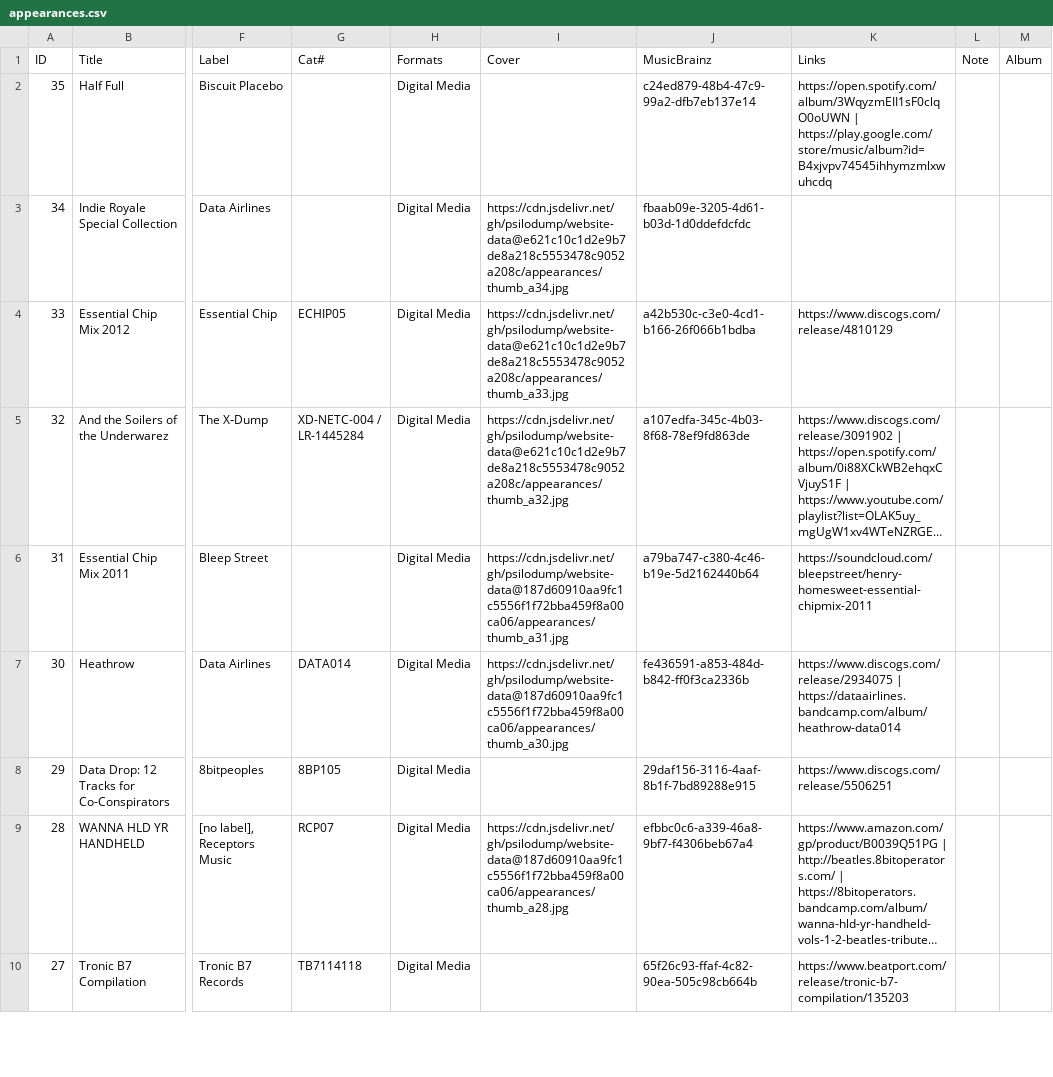
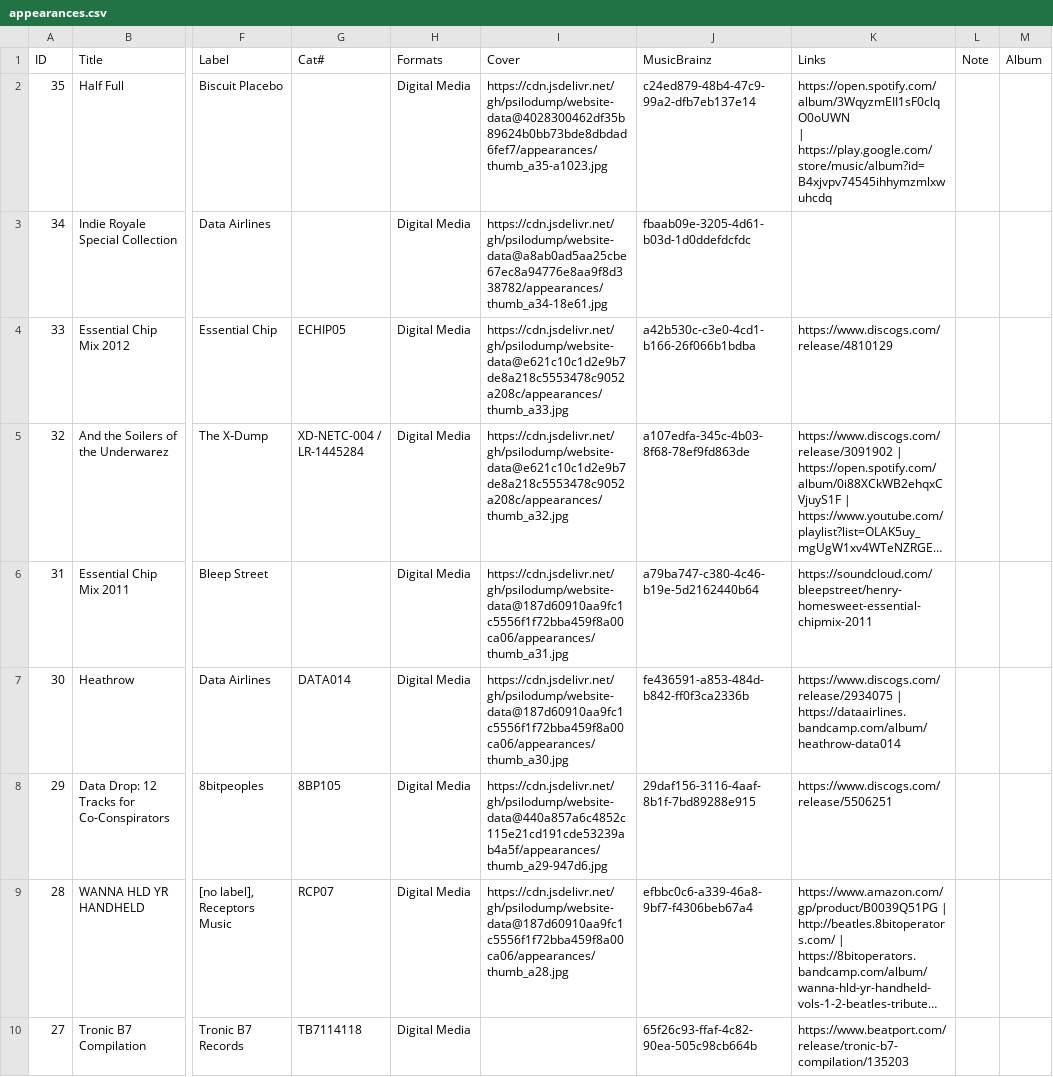
Before and after one commit to psilodump/website-data, a CSV file: appearances.csv, drawn as a sheet; only a part is shown, gaps mark what is left out; long unchanged cells end in …; the diff covers the shown part only; the diff names each change by its address in the sheet, - before the commit and + after, or states it on an @@ line.

Commit message:
Sync catalogue CSVs from NAS admin

```diff
--- a/appearances.csv
+++ b/appearances.csv
-I2 (Cover): (empty)
+I2 (Cover): https://cdn.jsdelivr.net/gh/psilodump/website-data@4028300462df35b89624b0bb73bde8dbdad6fef7/appearances/thumb_a35-a1023.jpg
-K2 (Links): …| https://play.google.com/store/music/album?id=B4xjvpv74545ihhymzmlxwuhcdq
+K2 (Links): …| https://play.google.com/store/music/album?id=B4xjvpv74545ihhymzmlxwuhcdq
-I3 (Cover): https://cdn.jsdelivr.net/gh/psilodump/website-data@e621c10c1d2e9b7de8a218c5553478c9052a208c/appearances/thumb_a34.jpg
+I3 (Cover): https://cdn.jsdelivr.net/gh/psilodump/website-data@a8ab0ad5aa25cbe67ec8a94776e8aa9f8d338782/appearances/thumb_a34-18e61.jpg
-I8 (Cover): (empty)
+I8 (Cover): https://cdn.jsdelivr.net/gh/psilodump/website-data@440a857a6c4852c115e21cd191cde53239ab4a5f/appearances/thumb_a29-947d6.jpg
```
Also changed, not shown: 15 edited cells elsewhere in this file.
